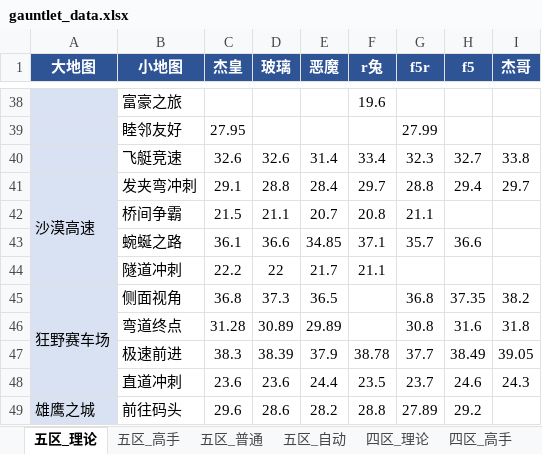
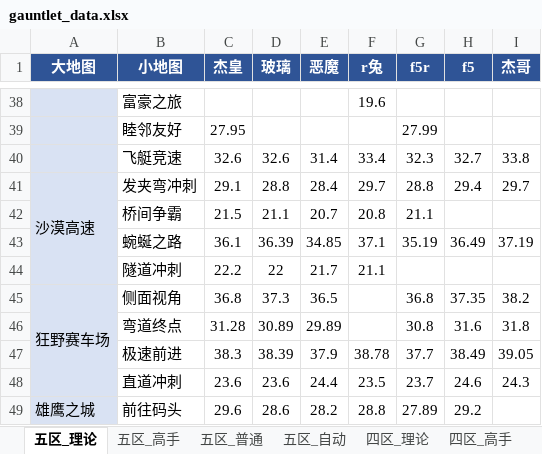
Before and after one commit to Testiphi/MutualExclusionAllocator, an Excel workbook: gauntlet_data.xlsx, sheet 五区_理论, drawn as a sheet; only a part is shown, gaps mark what is left out; values as stored, in another font and other column widths than the file's, no borders; the diff names each change by its address in the sheet, - before the commit and + after, or states it on an @@ line.

```diff
--- a/gauntlet_data.xlsx (sheet 五区_理论)
+++ b/gauntlet_data.xlsx (sheet 五区_理论)
-D43 (玻璃): 36.6
+D43 (玻璃): 36.39
-G43 (f5r): 35.7
+G43 (f5r): 35.19
-H43 (f5): 36.6
+H43 (f5): 36.49
-I43 (杰哥): (empty)
+I43 (杰哥): 37.19
```
Also changed, not shown: sheet 五区_高手, sheet 特殊跑法, sheet 四区_高手, sheet 五区_普通, 1 other file.
